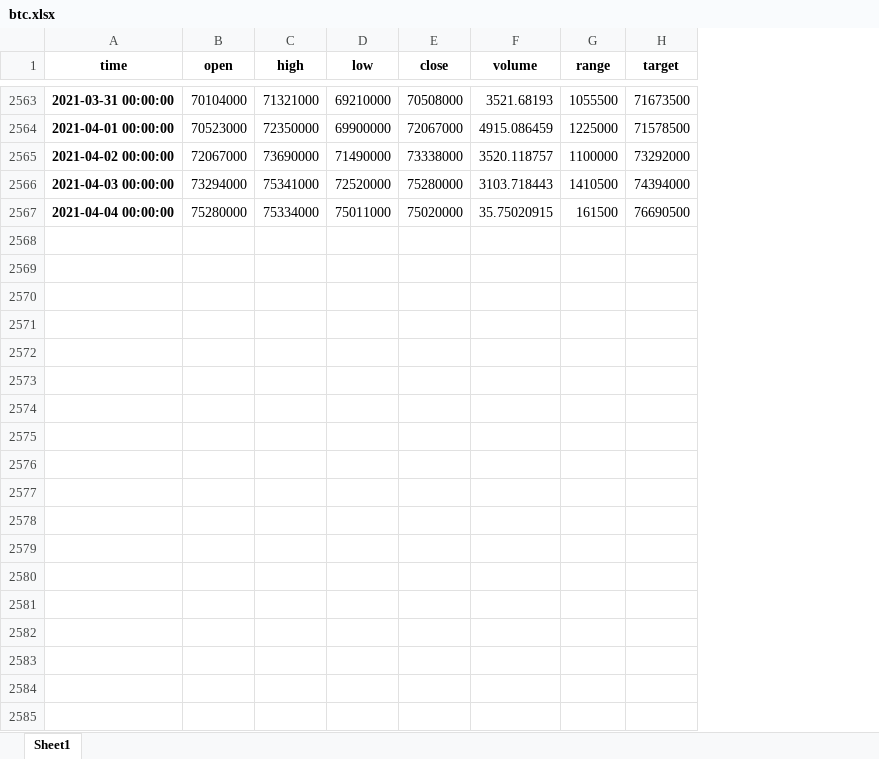
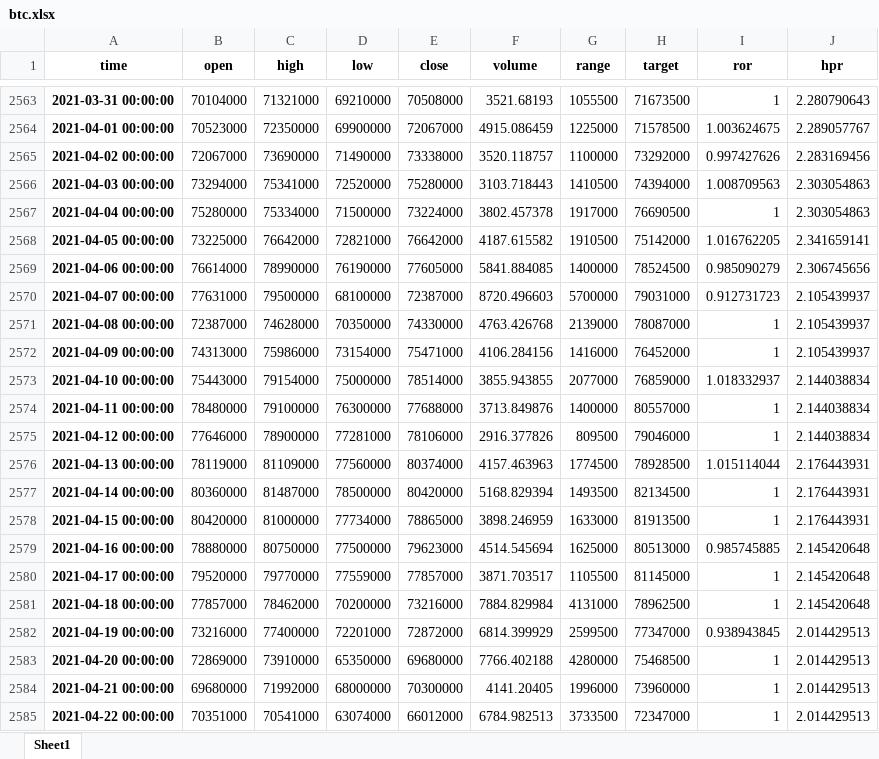
Before and after one commit to TeikyungKim/book-cryptocurrency, an Excel workbook: ch07/btc.xlsx, sheet Sheet1, drawn as a sheet; only a part is shown, gaps mark what is left out; values as stored, in another font and other column widths than the file's, no borders; the diff covers the shown part only; the diff names each change by its address in the sheet, - before the commit and + after, or states it on an @@ line.

```diff
--- a/ch07/btc.xlsx (sheet Sheet1)
+++ b/ch07/btc.xlsx (sheet Sheet1)
+column I (ror), rows 2563-2567: 1 | 1.003624675 | 0.997427626 | 1.008709563 | 1
+column J (hpr), rows 2563-2567: 2.280790643 | 2.289057767 | 2.283169456 | 2.303054863 | 2.303054863
-D2567 (low): 75011000
+D2567 (low): 71500000
-E2567 (close): 75020000
+E2567 (close): 73224000
-F2567 (volume): 35.75020915
+F2567 (volume): 3802.457378
-G2567 (range): 161500
+G2567 (range): 1917000
+row 2568: 2021-04-05 00:00:00 | 73225000 | 76642000 | 72821000 | 76642000 | 4187.615582 | 1910500 | 75142000 | 1.016762205 | 2.341659141
+row 2569: 2021-04-06 00:00:00 | 76614000 | 78990000 | 76190000 | 77605000 | 5841.884085 | 1400000 | 78524500 | 0.985090279 | 2.306745656
+row 2570: 2021-04-07 00:00:00 | 77631000 | 79500000 | 68100000 | 72387000 | 8720.496603 | 5700000 | 79031000 | 0.912731723 | 2.105439937
+row 2571: 2021-04-08 00:00:00 | 72387000 | 74628000 | 70350000 | 74330000 | 4763.426768 | 2139000 | 78087000 | 1 | 2.105439937
+row 2572: 2021-04-09 00:00:00 | 74313000 | 75986000 | 73154000 | 75471000 | 4106.284156 | 1416000 | 76452000 | 1 | 2.105439937
+row 2573: 2021-04-10 00:00:00 | 75443000 | 79154000 | 75000000 | 78514000 | 3855.943855 | 2077000 | 76859000 | 1.018332937 | 2.144038834
+row 2574: 2021-04-11 00:00:00 | 78480000 | 79100000 | 76300000 | 77688000 | 3713.849876 | 1400000 | 80557000 | 1 | 2.144038834
+row 2575: 2021-04-12 00:00:00 | 77646000 | 78900000 | 77281000 | 78106000 | 2916.377826 | 809500 | 79046000 | 1 | 2.144038834
+row 2576: 2021-04-13 00:00:00 | 78119000 | 81109000 | 77560000 | 80374000 | 4157.463963 | 1774500 | 78928500 | 1.015114044 | 2.176443931
+row 2577: 2021-04-14 00:00:00 | 80360000 | 81487000 | 78500000 | 80420000 | 5168.829394 | 1493500 | 82134500 | 1 | 2.176443931
+row 2578: 2021-04-15 00:00:00 | 80420000 | 81000000 | 77734000 | 78865000 | 3898.246959 | 1633000 | 81913500 | 1 | 2.176443931
+row 2579: 2021-04-16 00:00:00 | 78880000 | 80750000 | 77500000 | 79623000 | 4514.545694 | 1625000 | 80513000 | 0.985745885 | 2.145420648
+row 2580: 2021-04-17 00:00:00 | 79520000 | 79770000 | 77559000 | 77857000 | 3871.703517 | 1105500 | 81145000 | 1 | 2.145420648
+row 2581: 2021-04-18 00:00:00 | 77857000 | 78462000 | 70200000 | 73216000 | 7884.829984 | 4131000 | 78962500 | 1 | 2.145420648
+row 2582: 2021-04-19 00:00:00 | 73216000 | 77400000 | 72201000 | 72872000 | 6814.399929 | 2599500 | 77347000 | 0.938943845 | 2.014429513
+row 2583: 2021-04-20 00:00:00 | 72869000 | 73910000 | 65350000 | 69680000 | 7766.402188 | 4280000 | 75468500 | 1 | 2.014429513
+row 2584: 2021-04-21 00:00:00 | 69680000 | 71992000 | 68000000 | 70300000 | 4141.20405 | 1996000 | 73960000 | 1 | 2.014429513
+row 2585: 2021-04-22 00:00:00 | 70351000 | 70541000 | 63074000 | 66012000 | 6784.982513 | 3733500 | 72347000 | 1 | 2.014429513
```
Also changed, not shown: 174 added rows elsewhere in this sheet, 6 other files.
